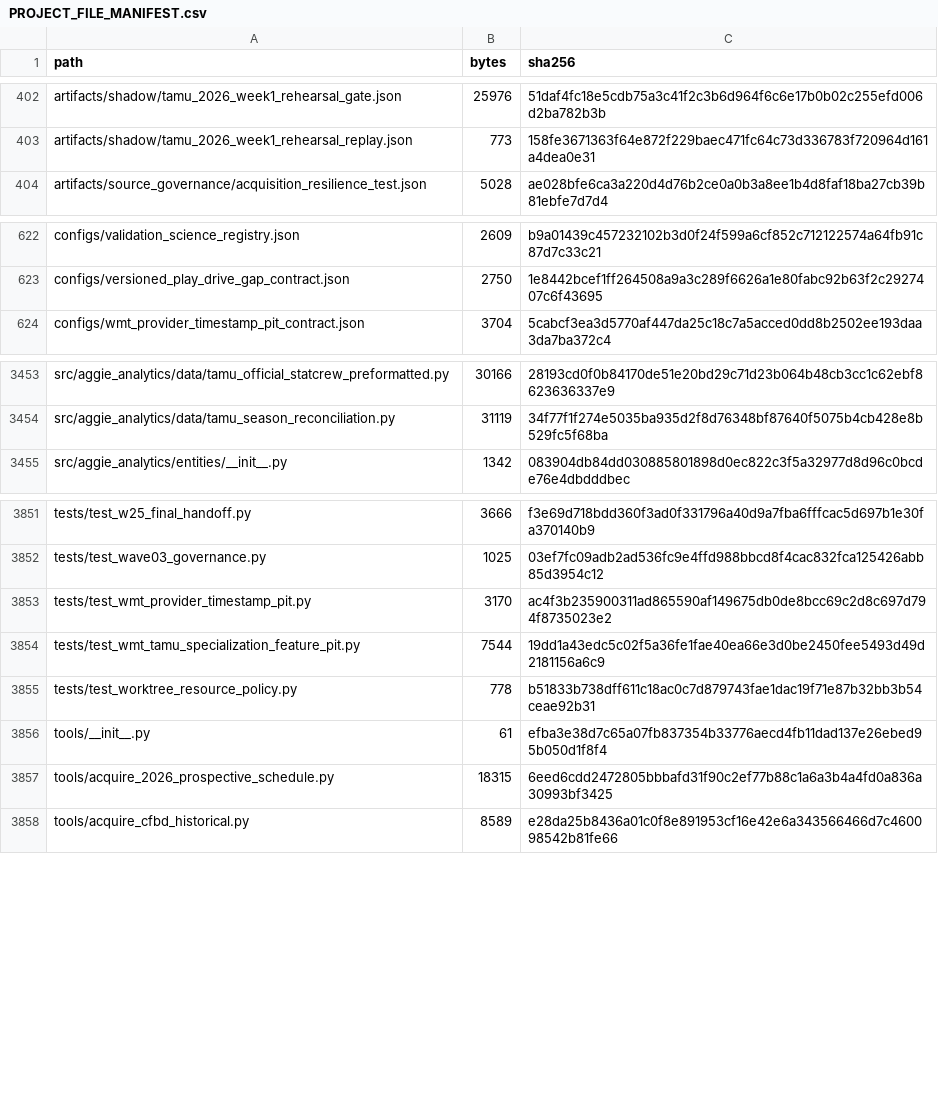
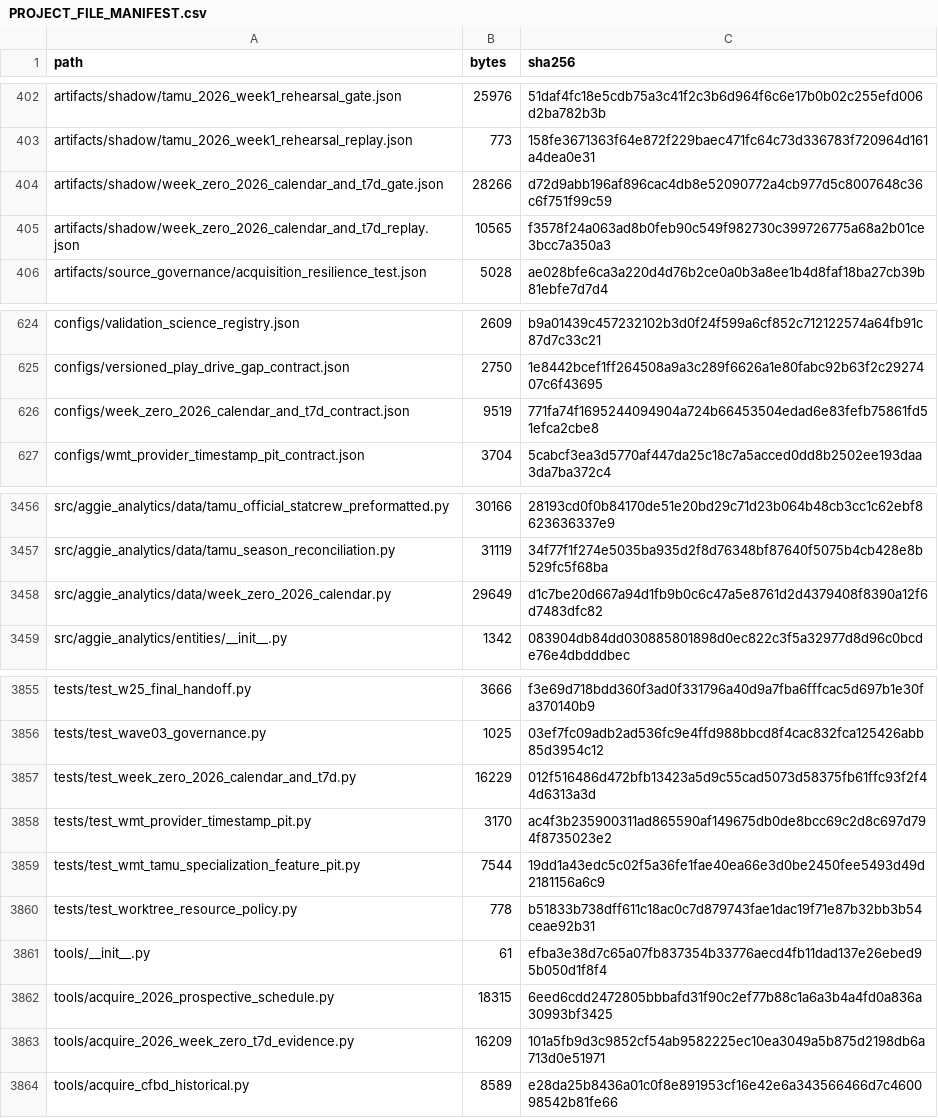
Before and after one commit to KevinSGarrett/BatteredAggieSyndrome, a CSV file: provenance/PROJECT_FILE_MANIFEST.csv, drawn as a sheet; only a part is shown, gaps mark what is left out; the diff covers the shown part only; the diff names each change by its address in the sheet, - before the commit and + after, or states it on an @@ line.

Commit message:
[material] BAT-661 correct the 2026 Week Zero taxonomy and freeze the Texas A&M T-7D checkpoint authority (#622)
Week Zero was recorded as August 22 and 23, which were only the dates a query was
issued for. The official host echoes those queries back as a different game date, so
they are source substitution observations. Week Zero is August 27 through 29 and Week
One is September 3 through 7, and this successor relabels the window without moving a
single contest between dates.

The Texas A&M kickoff instant, venue and ESPN designation are now independently
confirmed from the official athletics structured event record, which agrees exactly
with the conservative bound the predecessor could only assume. The T-7D checkpoint is
frozen from a capture taken before its deadline, the two later checkpoints stay open,
and the already frozen forecast probabilities are read and rehashed rather than
revised.

```diff
--- a/provenance/PROJECT_FILE_MANIFEST.csv
+++ b/provenance/PROJECT_FILE_MANIFEST.csv
+row 404: artifacts/shadow/week_zero_2026_calendar_and_t7d_gate.json | 28266 | d72d9abb196af896cac4db8e52090772a4cb977d5c8007648c36c6f751f99c59
+row 405: artifacts/shadow/week_zero_2026_calendar_and_t7d_replay.json | 10565 | f3578f24a063ad8b0feb90c549f982730c399726775a68a2b01ce3bcc7a350a3
+row 626: configs/week_zero_2026_calendar_and_t7d_contract.json | 9519 | 771fa74f1695244094904a724b66453504edad6e83fefb75861fd51efca2cbe8
+row 3458: src/aggie_analytics/data/week_zero_2026_calendar.py | 29649 | d1c7be20d667a94d1fb9b0c6c47a5e8761d2d4379408f8390a12f6d7483dfc82
+row 3857: tests/test_week_zero_2026_calendar_and_t7d.py | 16229 | 012f516486d472bfb13423a5d9c55cad5073d58375fb61ffc93f2f44d6313a3d
+row 3863: tools/acquire_2026_week_zero_t7d_evidence.py | 16209 | 101a5fb9d3c9852cf54ab9582225ec10ea3049a5b875d2198db6a713d0e51971
```
Also changed, not shown: 2 added rows and 8 edited cells elsewhere in this file, 13 other files.
